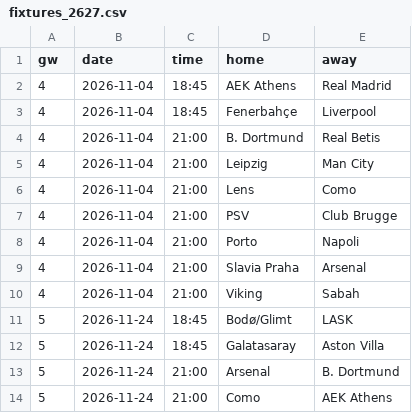
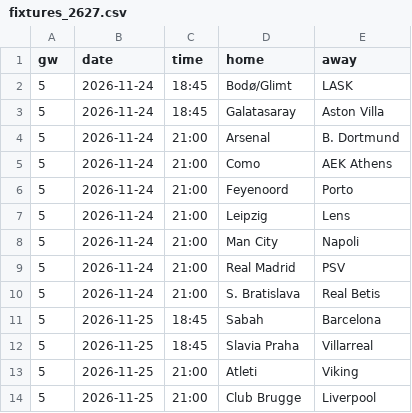
Before and after one commit to Orolu1/football-dashboard, a CSV file: data/live/UEFA_1_champions-league/fixtures_2627.csv, drawn as a sheet; only a part is shown; the shorter side is filled out with more unchanged rows.

```diff
--- a/data/live/UEFA_1_champions-league/fixtures_2627.csv
+++ b/data/live/UEFA_1_champions-league/fixtures_2627.csv
@@ -1,11 +1,2 @@
 gw,date,time,home,away
-4,2026-11-04,18:45,AEK Athens,Real Madrid
-4,2026-11-04,18:45,Fenerbahçe,Liverpool
-4,2026-11-04,21:00,B. Dortmund,Real Betis
-4,2026-11-04,21:00,Leipzig,Man City
-4,2026-11-04,21:00,Lens,Como
-4,2026-11-04,21:00,PSV,Club Brugge
-4,2026-11-04,21:00,Porto,Napoli
-4,2026-11-04,21:00,Slavia Praha,Arsenal
-4,2026-11-04,21:00,Viking,Sabah
 5,2026-11-24,18:45,Bodø/Glimt,LASK
```
Also changed, not shown: data/live/UEFA_1_champions-league/results_2627.csv, 1 other file.
